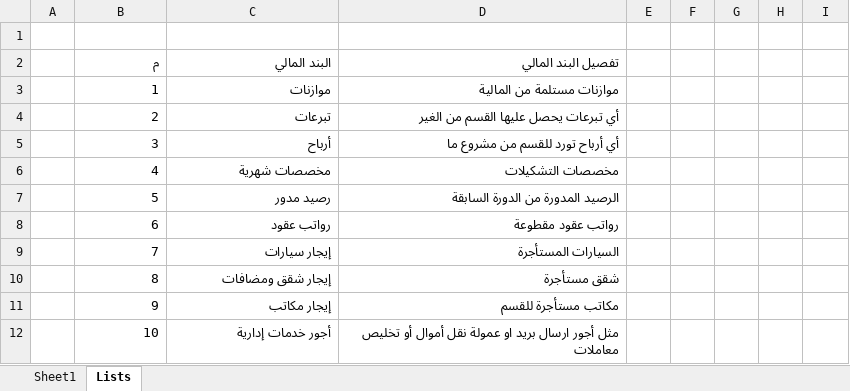
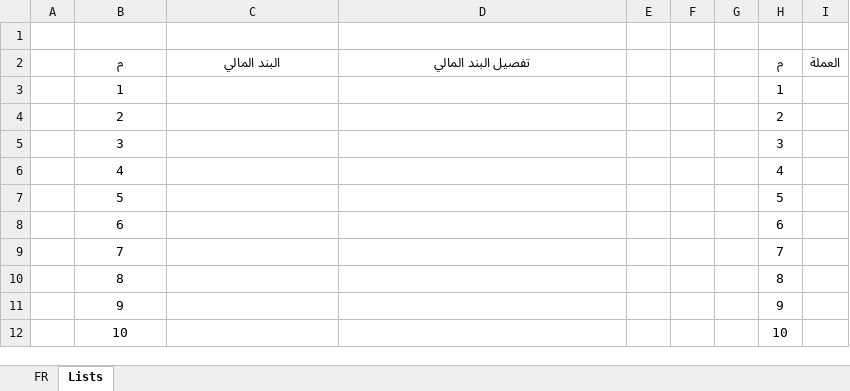
Before and after one commit to ZHasan2021/ZHasan20221Repo, an Excel workbook: AssetManagement/AssetManagement/bin/Debug/Finance forms/financial blank report.xlsx, sheet Lists, drawn as a sheet; only a part is shown; values as stored, in another font and other column widths than the file's, no borders; table styles not drawn; the diff covers the shown part only; the diff names each change by its address in the sheet, - before the commit and + after, or states it on an @@ line.

```diff
--- a/AssetManagement/AssetManagement/bin/Debug/Finance forms/financial blank report.xlsx (sheet Lists)
+++ b/AssetManagement/AssetManagement/bin/Debug/Finance forms/financial blank report.xlsx (sheet Lists)
-sheet tab: Sheet1
+sheet tab: FR
-B2:D2 alignment: right
+B2:D2 alignment: center
-H2: (empty)
+H2: م
-I2: (empty)
+I2: العملة
-B3:B12 alignment: right
+B3:B12 alignment: center
-C3 (البند المالي): موازنات
+C3 (البند المالي): (empty)
-D3 (تفصيل البند المالي): موازنات مستلمة من المالية
+D3 (تفصيل البند المالي): (empty)
-H3 (م): (empty)
+H3 (م): 1
-C4 (البند المالي): تبرعات
+C4 (البند المالي): (empty)
-D4 (تفصيل البند المالي): أي تبرعات يحصل عليها القسم من الغير
+D4 (تفصيل البند المالي): (empty)
-H4 (م): (empty)
+H4 (م): 2
-C5 (البند المالي): أرباح
+C5 (البند المالي): (empty)
-D5 (تفصيل البند المالي): أي أرباح تورد للقسم من مشروع ما
+D5 (تفصيل البند المالي): (empty)
-H5 (م): (empty)
+H5 (م): 3
-C6 (البند المالي): مخصصات شهرية
+C6 (البند المالي): (empty)
-D6 (تفصيل البند المالي): مخصصات التشكيلات
+D6 (تفصيل البند المالي): (empty)
-H6 (م): (empty)
+H6 (م): 4
-C7 (البند المالي): رصيد مدور
+C7 (البند المالي): (empty)
-D7 (تفصيل البند المالي): الرصيد المدورة من الدورة السابقة
+D7 (تفصيل البند المالي): (empty)
-H7 (م): (empty)
+H7 (م): 5
-C8 (البند المالي): رواتب عقود
+C8 (البند المالي): (empty)
-D8 (تفصيل البند المالي): رواتب عقود مقطوعة
+D8 (تفصيل البند المالي): (empty)
-H8 (م): (empty)
+H8 (م): 6
-C9 (البند المالي): إيجار سيارات
+C9 (البند المالي): (empty)
-D9 (تفصيل البند المالي): السيارات المستأجرة
+D9 (تفصيل البند المالي): (empty)
-H9 (م): (empty)
+H9 (م): 7
-C10 (البند المالي): إيجار شقق ومضافات
+C10 (البند المالي): (empty)
-D10 (تفصيل البند المالي): شقق مستأجرة
+D10 (تفصيل البند المالي): (empty)
-H10 (م): (empty)
+H10 (م): 8
-C11 (البند المالي): إيجار مكاتب
+C11 (البند المالي): (empty)
-D11 (تفصيل البند المالي): مكاتب مستأجرة للقسم
+D11 (تفصيل البند المالي): (empty)
-H11 (م): (empty)
+H11 (م): 9
-C12 (البند المالي): أجور خدمات إدارية
+C12 (البند المالي): (empty)
-D12 (تفصيل البند المالي): مثل أجور ارسال بريد او عمولة نقل أموال أو تخليص معاملات
+D12 (تفصيل البند المالي): (empty)
-H12 (م): (empty)
+H12 (م): 10
```
Also changed, not shown: 357 added rows, 96 edited cells and cell formats elsewhere in this sheet, sheet FR, formulas that keep their value, 51 other files.
